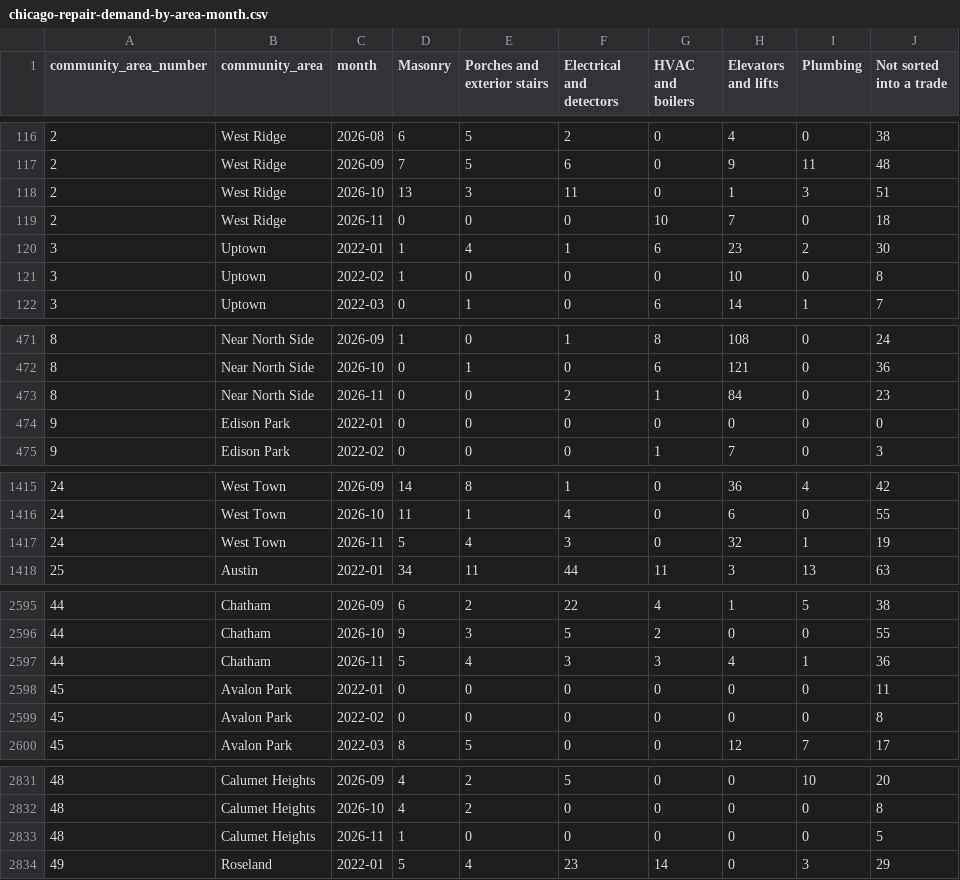
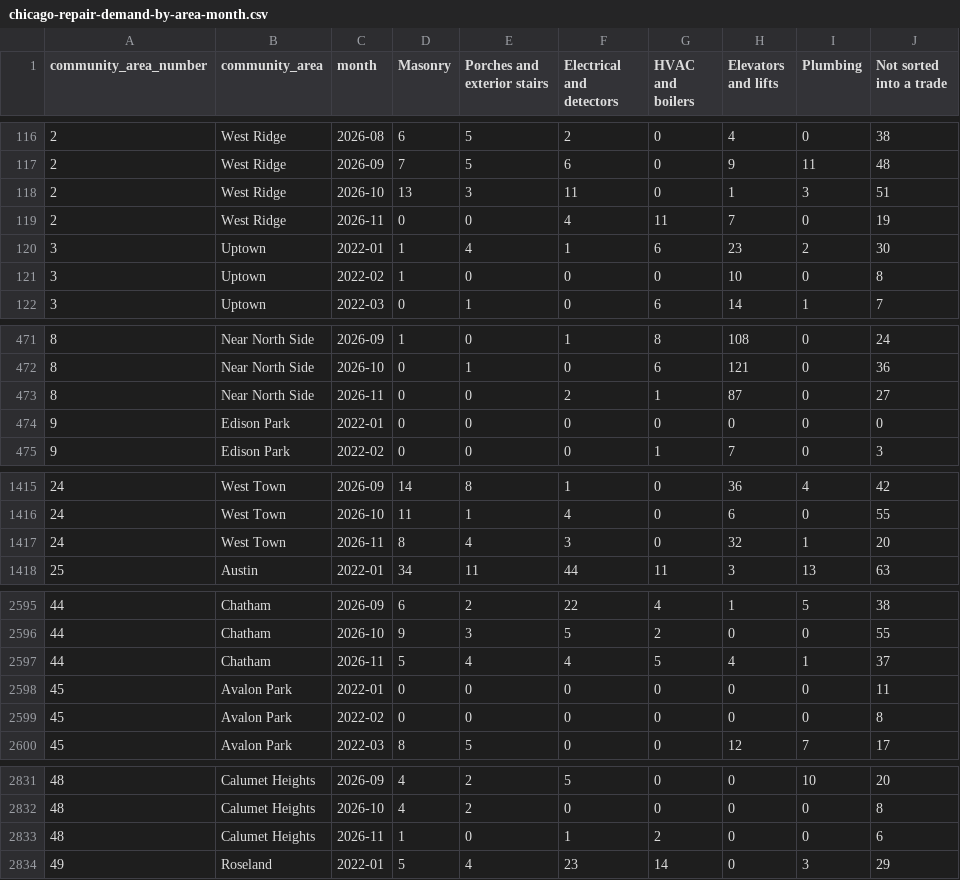
Before and after one commit to proofnotfluff-a11y/Proofnotfluff-pins, a CSV file: docs/chicago-repair-demand/chicago-repair-demand-by-area-month.csv, drawn as a sheet; only a part is shown, gaps mark what is left out; the diff covers the shown part only.

Commit message:
Chicago repair demand data 2026-11-26

```diff
--- a/docs/chicago-repair-demand/chicago-repair-demand-by-area-month.csv
+++ b/docs/chicago-repair-demand/chicago-repair-demand-by-area-month.csv
@@ -118,3 +118,3 @@ community_area_number,community_area,month,Masonry,Porches and exterior stairs,E
 2,West Ridge,2026-10,13,3,11,0,1,3,51
-2,West Ridge,2026-11,0,0,0,10,7,0,18
+2,West Ridge,2026-11,0,0,4,11,7,0,19
 3,Uptown,2022-01,1,4,1,6,23,2,30
@@ -472,3 +472,3 @@ community_area_number,community_area,month,Masonry,Porches and exterior stairs,E
 8,Near North Side,2026-10,0,1,0,6,121,0,36
-8,Near North Side,2026-11,0,0,2,1,84,0,23
+8,Near North Side,2026-11,0,0,2,1,87,0,27
 9,Edison Park,2022-01,0,0,0,0,0,0,0
@@ -1416,3 +1416,3 @@ community_area_number,community_area,month,Masonry,Porches and exterior stairs,E
 24,West Town,2026-10,11,1,4,0,6,0,55
-24,West Town,2026-11,5,4,3,0,32,1,19
+24,West Town,2026-11,8,4,3,0,32,1,20
 25,Austin,2022-01,34,11,44,11,3,13,63
@@ -2596,3 +2596,3 @@ community_area_number,community_area,month,Masonry,Porches and exterior stairs,E
 44,Chatham,2026-10,9,3,5,2,0,0,55
-44,Chatham,2026-11,5,4,3,3,4,1,36
+44,Chatham,2026-11,5,4,4,5,4,1,37
 45,Avalon Park,2022-01,0,0,0,0,0,0,11
@@ -2832,3 +2832,3 @@ community_area_number,community_area,month,Masonry,Porches and exterior stairs,E
 48,Calumet Heights,2026-10,4,2,0,0,0,0,8
-48,Calumet Heights,2026-11,1,0,0,0,0,0,5
+48,Calumet Heights,2026-11,1,0,1,2,0,0,6
 49,Roseland,2022-01,5,4,23,14,0,3,29
```
Also changed, not shown: 19 edited cells elsewhere in this file, 4 other files.
